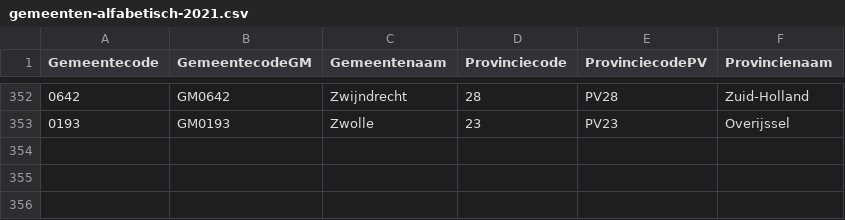
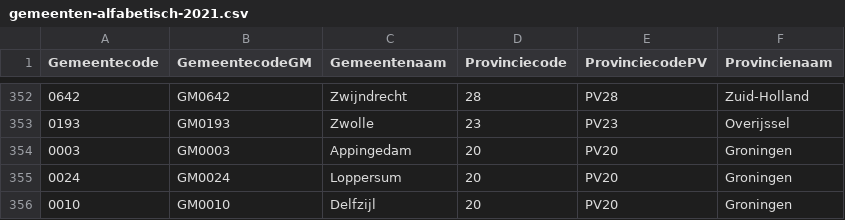
Before and after one commit to mbreemhaar/fijnstof-dashboard, a CSV file: gemeenten-alfabetisch-2021.csv, drawn as a sheet; only a part is shown, gaps mark what is left out; the diff names each change by its address in the sheet, - before the commit and + after, or states it on an @@ line.

Commit message:
Correct RIVM data for new municipality Eemsdelta
Combine Loppersum, Delfzijl and Appingedam into new municipality Eemsdelta. These changes can simply be reverted when the RIVM updated their sensor data to display new municipality codes

```diff
--- a/gemeenten-alfabetisch-2021.csv
+++ b/gemeenten-alfabetisch-2021.csv
+row 354: 0003 | GM0003 | Appingedam | 20 | PV20 | Groningen
+row 355: 0024 | GM0024 | Loppersum | 20 | PV20 | Groningen
+row 356: 0010 | GM0010 | Delfzijl | 20 | PV20 | Groningen
```
Also changed, not shown: 2 other files.
